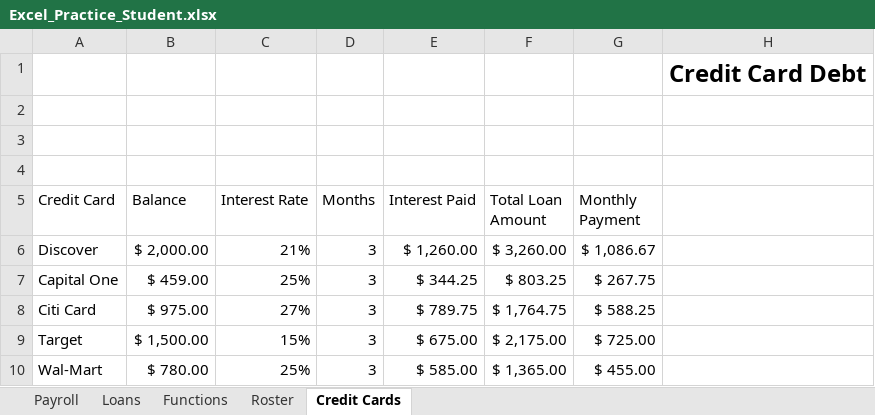
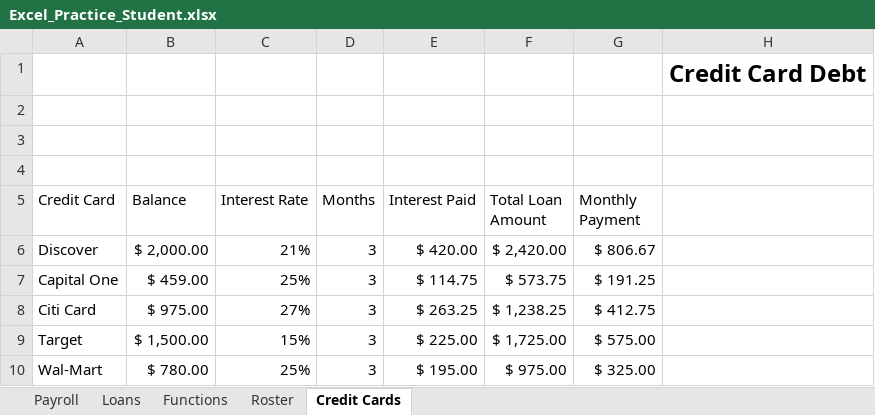
Before and after one commit to EAQQ/Homework, an Excel workbook: Excel_Practice_Student.xlsx, sheet Credit Cards, drawn as a sheet; values as stored, in another font and other column widths than the file's, no borders; charts and pictures not drawn; the diff names each change by its address in the sheet, - before the commit and + after, or states it on an @@ line.

Commit message:
updated

```diff
--- a/Excel_Practice_Student.xlsx (sheet Credit Cards)
+++ b/Excel_Practice_Student.xlsx (sheet Credit Cards)
-E6 (Interest Paid): $ 1,260.00
+E6 (Interest Paid): $ 420.00
-F6 (Total Loan Amount): $ 3,260.00
+F6 (Total Loan Amount): $ 2,420.00
-G6 (Monthly Payment): $ 1,086.67
+G6 (Monthly Payment): $ 806.67
-E7 (Interest Paid): $ 344.25
+E7 (Interest Paid): $ 114.75
-F7 (Total Loan Amount): $ 803.25
+F7 (Total Loan Amount): $ 573.75
-G7 (Monthly Payment): $ 267.75
+G7 (Monthly Payment): $ 191.25
-E8 (Interest Paid): $ 789.75
+E8 (Interest Paid): $ 263.25
-F8 (Total Loan Amount): $ 1,764.75
+F8 (Total Loan Amount): $ 1,238.25
-G8 (Monthly Payment): $ 588.25
+G8 (Monthly Payment): $ 412.75
-E9 (Interest Paid): $ 675.00
+E9 (Interest Paid): $ 225.00
-F9 (Total Loan Amount): $ 2,175.00
+F9 (Total Loan Amount): $ 1,725.00
-G9 (Monthly Payment): $ 725.00
+G9 (Monthly Payment): $ 575.00
-E10 (Interest Paid): $ 585.00
+E10 (Interest Paid): $ 195.00
-F10 (Total Loan Amount): $ 1,365.00
+F10 (Total Loan Amount): $ 975.00
-G10 (Monthly Payment): $ 455.00
+G10 (Monthly Payment): $ 325.00
```
Also changed, not shown: charts or pictures.
